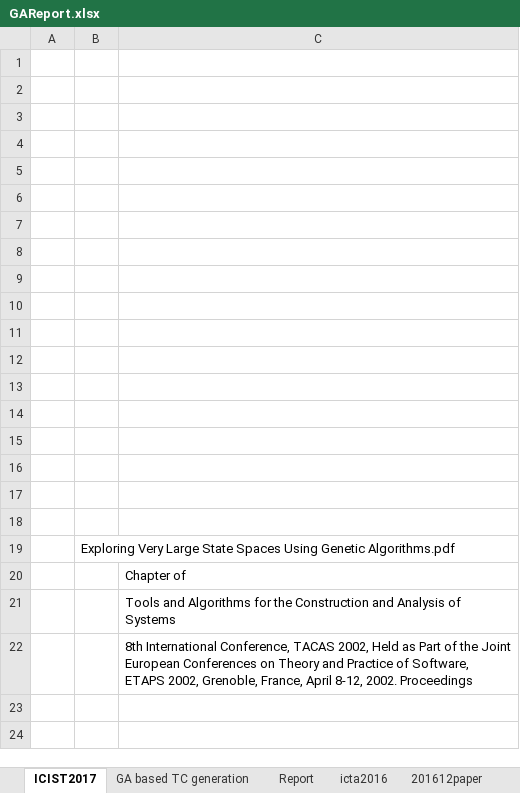
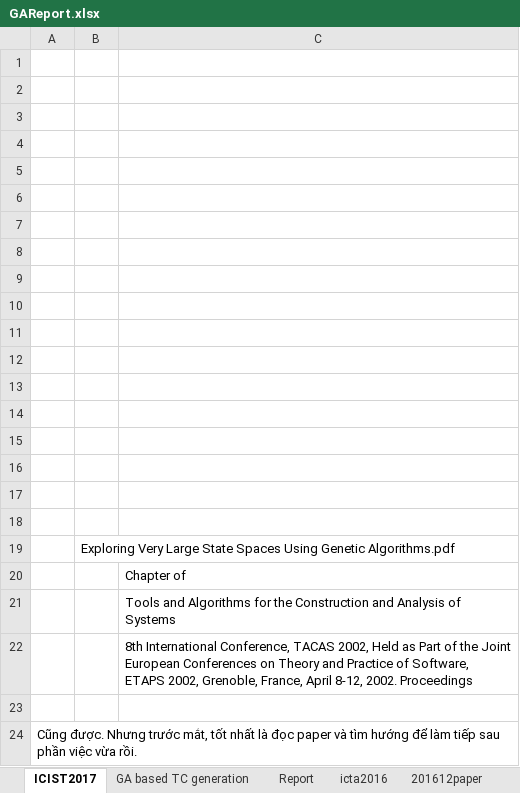
Before and after one commit to dinhngocthi/GAsource, an Excel workbook: CFT4CUnitSrc/src/report/GAReport.xlsx, sheet ICIST2017, drawn as a sheet; values as stored, in another font and other column widths than the file's, no borders; charts and pictures not drawn; the diff names each change by its address in the sheet, - before the commit and + after, or states it on an @@ line.

```diff
--- a/CFT4CUnitSrc/src/report/GAReport.xlsx (sheet ICIST2017)
+++ b/CFT4CUnitSrc/src/report/GAReport.xlsx (sheet ICIST2017)
+row 23: (empty)
+row 24: Cũng được. Nhưng trước mắt, tốt nhất là đọc paper và tìm hướng để làm tiếp sau phần việc vừa rồi.
```
